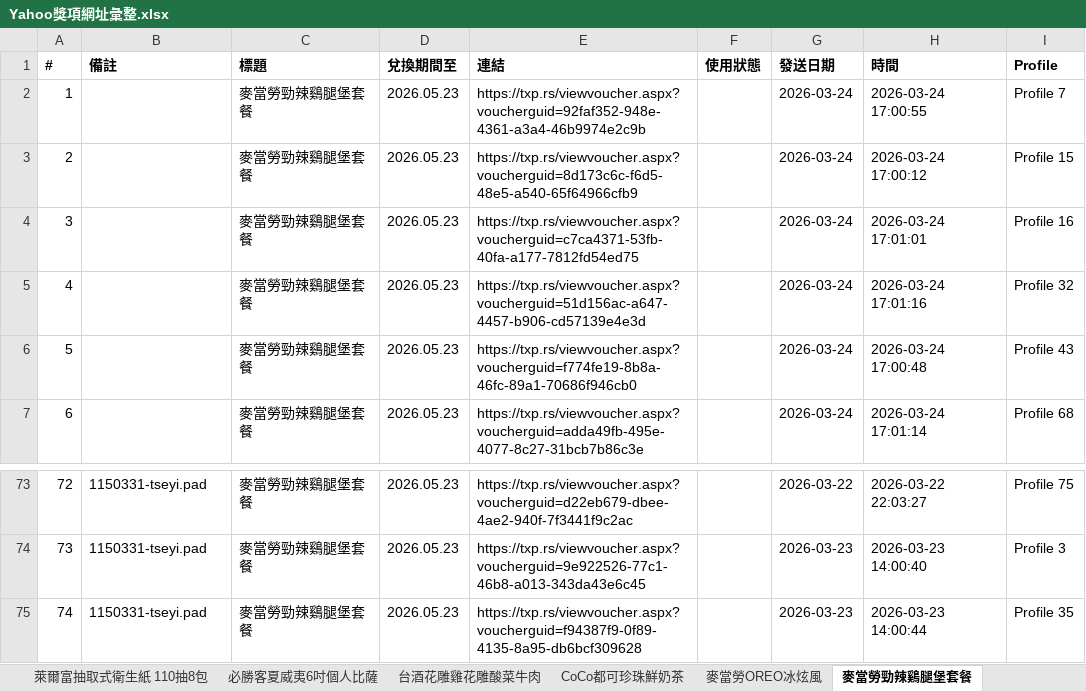
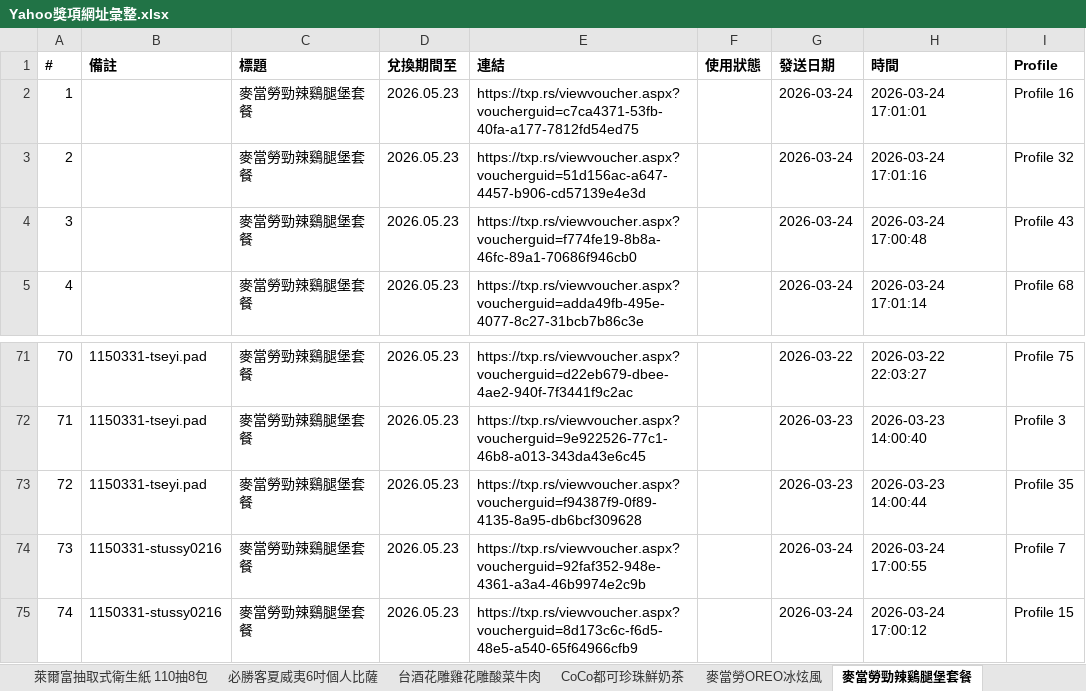
Before and after one commit to cjp6ejo3/allmysteven, an Excel workbook: Yahoo獎項網址彙整.xlsx, sheet 麥當勞勁辣鷄腿堡套餐, drawn as a sheet; only a part is shown, gaps mark what is left out; values as stored, in another font and other column widths than the file's, no borders; removed rows and columns are numbered as before the commit, all else as after; the diff names each change by its address in the sheet, - before the commit and + after, or states it on an @@ line.

```diff
--- a/Yahoo獎項網址彙整.xlsx (sheet 麥當勞勁辣鷄腿堡套餐)
+++ b/Yahoo獎項網址彙整.xlsx (sheet 麥當勞勁辣鷄腿堡套餐)
-row 2: 1 |  | 麥當勞勁辣鷄腿堡套餐 | 2026.05.23 | https://txp.rs/viewvoucher.aspx?voucherguid=92faf352-948e-4361-a3a4-46b9974e2c9b |  | 2026-03-24 | 2026-03-24 17:00:55 | Profile 7
-row 3: 2 |  | 麥當勞勁辣鷄腿堡套餐 | 2026.05.23 | https://txp.rs/viewvoucher.aspx?voucherguid=8d173c6c-f6d5-48e5-a540-65f64966cfb9 |  | 2026-03-24 | 2026-03-24 17:00:12 | Profile 15
@@ column A (#) renumbered between rows 2 and 73 @@
+row 74: 73 | 1150331-stussy0216 | 麥當勞勁辣鷄腿堡套餐 | 2026.05.23 | https://txp.rs/viewvoucher.aspx?voucherguid=92faf352-948e-4361-a3a4-46b9974e2c9b |  | 2026-03-24 | 2026-03-24 17:00:55 | Profile 7
+row 75: 74 | 1150331-stussy0216 | 麥當勞勁辣鷄腿堡套餐 | 2026.05.23 | https://txp.rs/viewvoucher.aspx?voucherguid=8d173c6c-f6d5-48e5-a540-65f64966cfb9 |  | 2026-03-24 | 2026-03-24 17:00:12 | Profile 15
```
Also changed, not shown: sheet 總彙整, sheet Mister Donut經典午茶組, sheet 麥當勞OREO冰炫風, sheet 統計數量, sheet 必勝客夏威夷6吋個人比薩, sheet CoCo都可珍珠鮮奶茶, 0331/Yahoo獎項網址彙整.xlsx, 6 other files.
